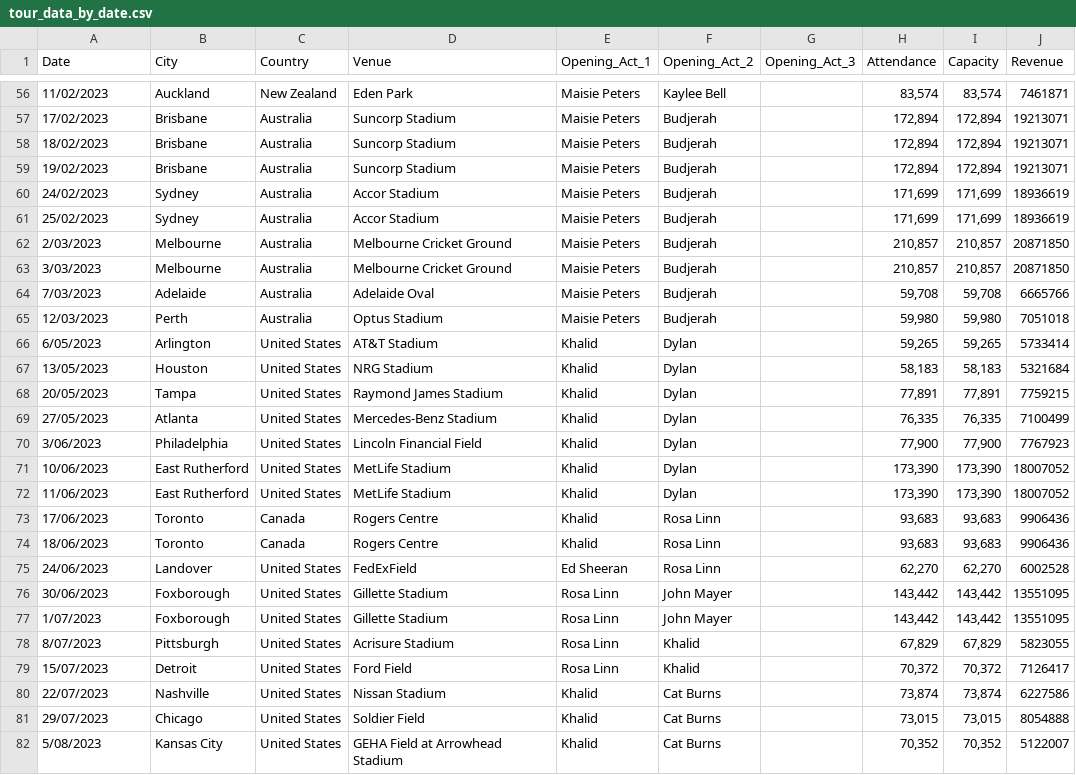
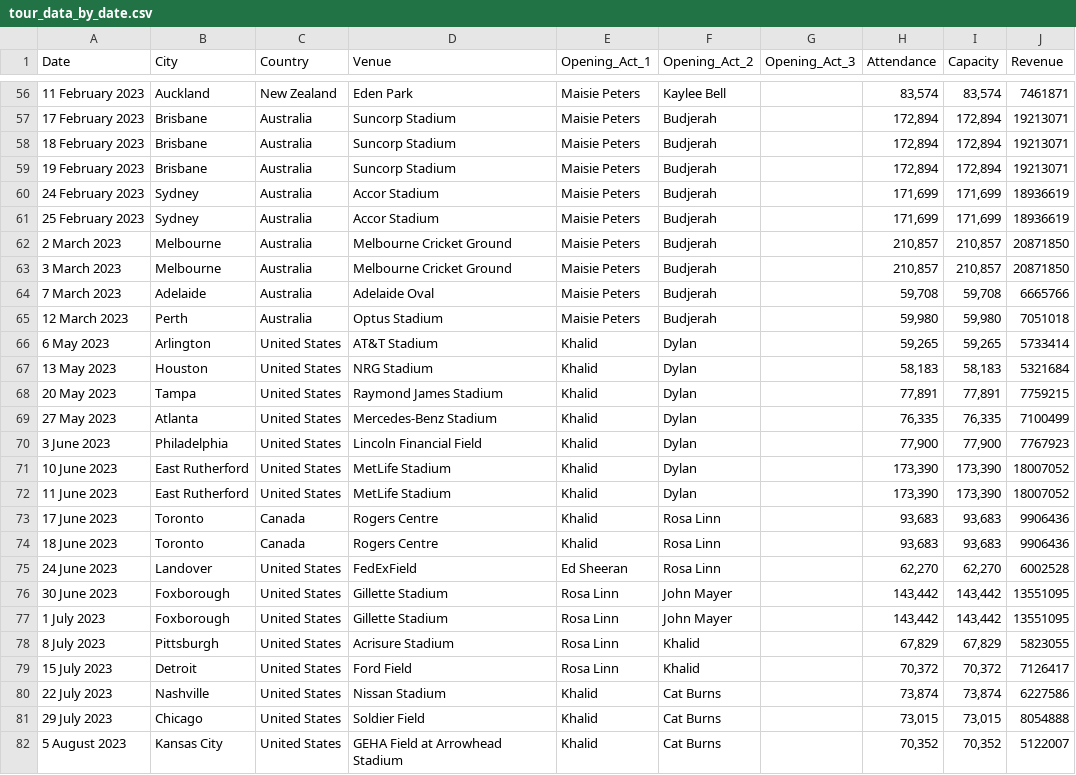
Before and after one commit to JessalynLim/FIT3179, a CSV file: assignment2/data/tour_data_by_date.csv, drawn as a sheet; only a part is shown, gaps mark what is left out; the diff covers the shown part only.

Commit message:
updating dates

```diff
--- a/assignment2/data/tour_data_by_date.csv
+++ b/assignment2/data/tour_data_by_date.csv
@@ -56,27 +56,27 @@ Date,City,Country,Venue,Opening_Act_1,Opening_Act_2,Opening_Act_3,Attendance,Cap
-11/02/2023,Auckland,New Zealand,Eden Park,Maisie Peters,Kaylee Bell,,"83,574","83,574",7461871
-17/02/2023,Brisbane,Australia,Suncorp Stadium,Maisie Peters,Budjerah,,"172,894","172,894",19213071
-18/02/2023,Brisbane,Australia,Suncorp Stadium,Maisie Peters,Budjerah,,"172,894","172,894",19213071
-19/02/2023,Brisbane,Australia,Suncorp Stadium,Maisie Peters,Budjerah,,"172,894","172,894",19213071
-24/02/2023,Sydney,Australia,Accor Stadium,Maisie Peters,Budjerah,,"171,699","171,699",18936619
-25/02/2023,Sydney,Australia,Accor Stadium,Maisie Peters,Budjerah,,"171,699","171,699",18936619
-2/03/2023,Melbourne,Australia,Melbourne Cricket Ground,Maisie Peters,Budjerah,,"210,857","210,857",20871850
-3/03/2023,Melbourne,Australia,Melbourne Cricket Ground,Maisie Peters,Budjerah,,"210,857","210,857",20871850
-7/03/2023,Adelaide,Australia,Adelaide Oval,Maisie Peters,Budjerah,,"59,708","59,708",6665766
-12/03/2023,Perth,Australia,Optus Stadium,Maisie Peters,Budjerah,,"59,980","59,980",7051018
-6/05/2023,Arlington,United States,AT&T Stadium,Khalid,Dylan,,"59,265","59,265",5733414
-13/05/2023,Houston,United States,NRG Stadium,Khalid,Dylan,,"58,183","58,183",5321684
-20/05/2023,Tampa,United States,Raymond James Stadium,Khalid,Dylan,,"77,891","77,891",7759215
-27/05/2023,Atlanta,United States,Mercedes-Benz Stadium,Khalid,Dylan,,"76,335","76,335",7100499
-3/06/2023,Philadelphia,United States,Lincoln Financial Field,Khalid,Dylan,,"77,900","77,900",7767923
-10/06/2023,East Rutherford,United States,MetLife Stadium,Khalid,Dylan,,"173,390","173,390",18007052
-11/06/2023,East Rutherford,United States,MetLife Stadium,Khalid,Dylan,,"173,390","173,390",18007052
-17/06/2023,Toronto,Canada,Rogers Centre,Khalid,Rosa Linn,,"93,683","93,683",9906436
-18/06/2023,Toronto,Canada,Rogers Centre,Khalid,Rosa Linn,,"93,683","93,683",9906436
-24/06/2023,Landover,United States,FedExField,Ed Sheeran,Rosa Linn,,"62,270","62,270",6002528
-30/06/2023,Foxborough,United States,Gillette Stadium,Rosa Linn,John Mayer,,"143,442","143,442",13551095
-1/07/2023,Foxborough,United States,Gillette Stadium,Rosa Linn,John Mayer,,"143,442","143,442",13551095
-8/07/2023,Pittsburgh,United States,Acrisure Stadium,Rosa Linn,Khalid,,"67,829","67,829",5823055
-15/07/2023,Detroit,United States,Ford Field,Rosa Linn,Khalid,,"70,372","70,372",7126417
-22/07/2023,Nashville,United States,Nissan Stadium,Khalid,Cat Burns,,"73,874","73,874",6227586
-29/07/2023,Chicago,United States,Soldier Field,Khalid,Cat Burns,,"73,015","73,015",8054888
-5/08/2023,Kansas City,United States,GEHA Field at Arrowhead Stadium,Khalid,Cat Burns,,"70,352","70,352",5122007
+11 February 2023,Auckland,New Zealand,Eden Park,Maisie Peters,Kaylee Bell,,"83,574","83,574",7461871
+17 February 2023,Brisbane,Australia,Suncorp Stadium,Maisie Peters,Budjerah,,"172,894","172,894",19213071
+18 February 2023,Brisbane,Australia,Suncorp Stadium,Maisie Peters,Budjerah,,"172,894","172,894",19213071
+19 February 2023,Brisbane,Australia,Suncorp Stadium,Maisie Peters,Budjerah,,"172,894","172,894",19213071
+24 February 2023,Sydney,Australia,Accor Stadium,Maisie Peters,Budjerah,,"171,699","171,699",18936619
+25 February 2023,Sydney,Australia,Accor Stadium,Maisie Peters,Budjerah,,"171,699","171,699",18936619
+2 March 2023,Melbourne,Australia,Melbourne Cricket Ground,Maisie Peters,Budjerah,,"210,857","210,857",20871850
+3 March 2023,Melbourne,Australia,Melbourne Cricket Ground,Maisie Peters,Budjerah,,"210,857","210,857",20871850
+7 March 2023,Adelaide,Australia,Adelaide Oval,Maisie Peters,Budjerah,,"59,708","59,708",6665766
+12 March 2023,Perth,Australia,Optus Stadium,Maisie Peters,Budjerah,,"59,980","59,980",7051018
+6 May 2023,Arlington,United States,AT&T Stadium,Khalid,Dylan,,"59,265","59,265",5733414
+13 May 2023,Houston,United States,NRG Stadium,Khalid,Dylan,,"58,183","58,183",5321684
+20 May 2023,Tampa,United States,Raymond James Stadium,Khalid,Dylan,,"77,891","77,891",7759215
+27 May 2023,Atlanta,United States,Mercedes-Benz Stadium,Khalid,Dylan,,"76,335","76,335",7100499
+3 June 2023,Philadelphia,United States,Lincoln Financial Field,Khalid,Dylan,,"77,900","77,900",7767923
+10 June 2023,East Rutherford,United States,MetLife Stadium,Khalid,Dylan,,"173,390","173,390",18007052
+11 June 2023,East Rutherford,United States,MetLife Stadium,Khalid,Dylan,,"173,390","173,390",18007052
+17 June 2023,Toronto,Canada,Rogers Centre,Khalid,Rosa Linn,,"93,683","93,683",9906436
+18 June 2023,Toronto,Canada,Rogers Centre,Khalid,Rosa Linn,,"93,683","93,683",9906436
+24 June 2023,Landover,United States,FedExField,Ed Sheeran,Rosa Linn,,"62,270","62,270",6002528
+30 June 2023,Foxborough,United States,Gillette Stadium,Rosa Linn,John Mayer,,"143,442","143,442",13551095
+1 July 2023,Foxborough,United States,Gillette Stadium,Rosa Linn,John Mayer,,"143,442","143,442",13551095
+8 July 2023,Pittsburgh,United States,Acrisure Stadium,Rosa Linn,Khalid,,"67,829","67,829",5823055
+15 July 2023,Detroit,United States,Ford Field,Rosa Linn,Khalid,,"70,372","70,372",7126417
+22 July 2023,Nashville,United States,Nissan Stadium,Khalid,Cat Burns,,"73,874","73,874",6227586
+29 July 2023,Chicago,United States,Soldier Field,Khalid,Cat Burns,,"73,015","73,015",8054888
+5 August 2023,Kansas City,United States,GEHA Field at Arrowhead Stadium,Khalid,Cat Burns,,"70,352","70,352",5122007
```
Also changed, not shown: 58 edited cells elsewhere in this file, assignment2/data/tour_data_by_location.csv.
